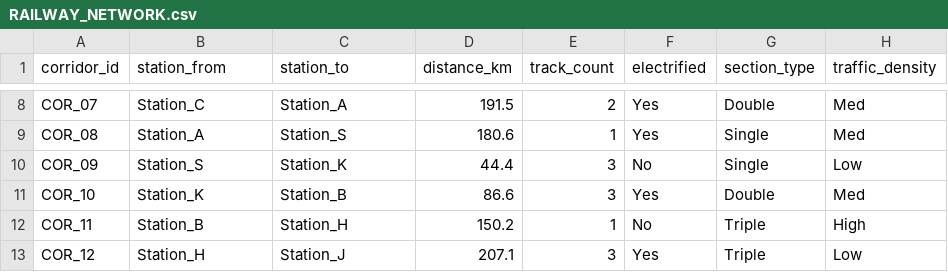
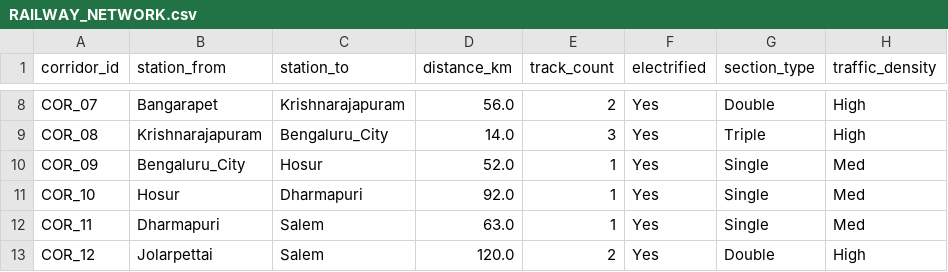
Before and after one commit to Meghanareddy2007/NEXORA_RGUKTN, a CSV file: backend/data/RAILWAY_NETWORK.csv, drawn as a sheet; only a part is shown, gaps mark what is left out; the diff covers the shown part only; the diff names each change by its address in the sheet, - before the commit and + after, or states it on an @@ line.

```diff
--- a/backend/data/RAILWAY_NETWORK.csv
+++ b/backend/data/RAILWAY_NETWORK.csv
-B8 (station_from): Station_C
+B8 (station_from): Bangarapet
-C8 (station_to): Station_A
+C8 (station_to): Krishnarajapuram
-D8 (distance_km): 191.5
+D8 (distance_km): 56.0
-H8:H9 (traffic_density): Med
+H8:H9 (traffic_density): High
-B9 (station_from): Station_A
+B9 (station_from): Krishnarajapuram
-C9 (station_to): Station_S
+C9 (station_to): Bengaluru_City
-D9 (distance_km): 180.6
+D9 (distance_km): 14.0
-E9 (track_count): 1
+E9 (track_count): 3
-G9 (section_type): Single
+G9 (section_type): Triple
-B10 (station_from): Station_S
+B10 (station_from): Bengaluru_City
-C10 (station_to): Station_K
+C10 (station_to): Hosur
-D10 (distance_km): 44.4
+D10 (distance_km): 52.0
-E10:E11 (track_count): 3
+E10:E11 (track_count): 1
-F10 (electrified): No
+F10 (electrified): Yes
-H10 (traffic_density): Low
+H10 (traffic_density): Med
-B11 (station_from): Station_K
+B11 (station_from): Hosur
-C11 (station_to): Station_B
+C11 (station_to): Dharmapuri
-D11 (distance_km): 86.6
+D11 (distance_km): 92.0
-G11 (section_type): Double
+G11 (section_type): Single
-B12 (station_from): Station_B
+B12 (station_from): Dharmapuri
-C12 (station_to): Station_H
+C12 (station_to): Salem
-D12 (distance_km): 150.2
+D12 (distance_km): 63.0
-F12 (electrified): No
+F12 (electrified): Yes
-G12 (section_type): Triple
+G12 (section_type): Single
-H12 (traffic_density): High
+H12 (traffic_density): Med
-B13 (station_from): Station_H
+B13 (station_from): Jolarpettai
-C13 (station_to): Station_J
+C13 (station_to): Salem
-D13 (distance_km): 207.1
+D13 (distance_km): 120.0
-E13 (track_count): 3
+E13 (track_count): 2
-G13 (section_type): Triple
+G13 (section_type): Double
-H13 (traffic_density): Low
+H13 (traffic_density): High
```
Also changed, not shown: 79 edited cells elsewhere in this file, backend/data/COA_BLOCK_AVAILABILITY.csv, backend/data/TRAINS.csv, 56 other files.
